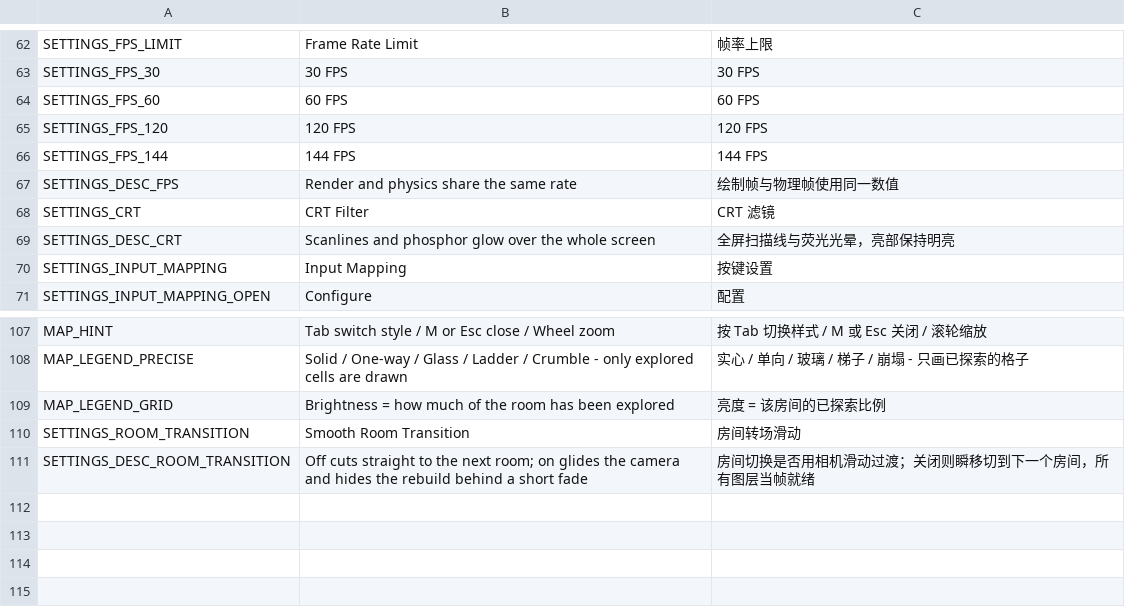
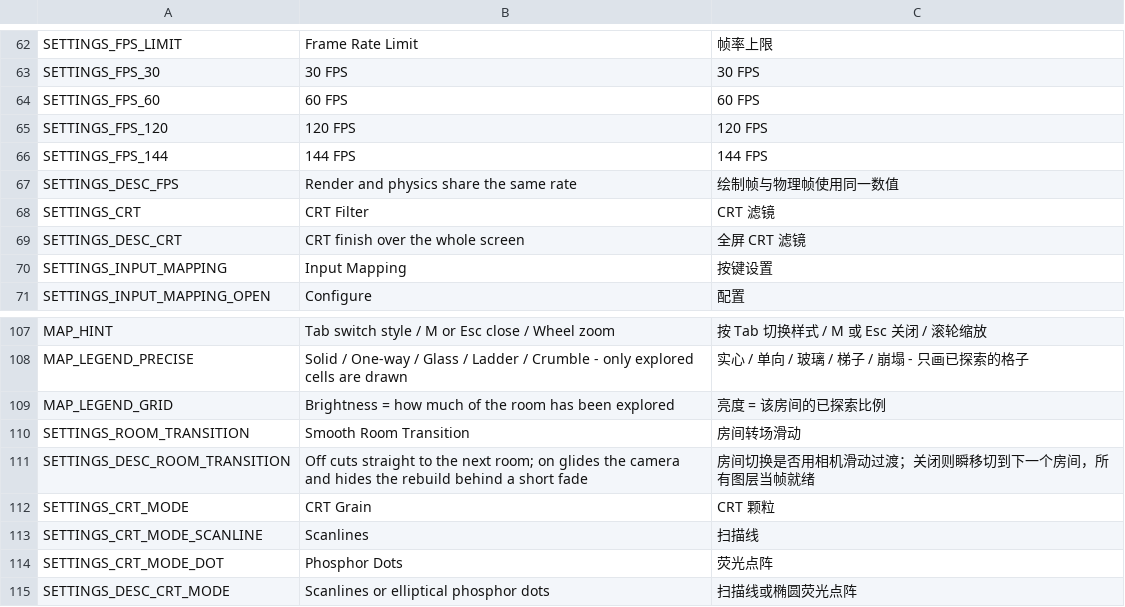
Before and after one commit to xixinsama/wellwell, a CSV file: localization/menu.csv, drawn as a sheet; only a part is shown, gaps mark what is left out.

Commit message:
feat: add a CRT grain mode and make the phosphor dots horizontal
- Add a video setting CRT Grain (`crt_mode`, Scanlines / Phosphor Dots, default
  dots) with localization, and keep the previously tuned scanline shader path as
  mode 0 instead of deleting it. CrtOverlay reads the setting and pushes crt_mode.
- Phosphor dots are now a horizontal ellipse: dot_aspect squeezes Y (default 1.15),
  so the X radius is larger. CPU dot_average uses the same rule.
- Retune the lattice for the wider dot: dot_strength 0.70, dot_size 1.0. Flat 50%
  frame: centre 223, left/right 130, top/bottom 87, corners 67; mean -0.197%.
  Scanline mode is unchanged and stays at +0.000% on the same frame.
- Update the CRT reference with both modes, the ellipse orientation and the new
  measurements; update the rendering summaries and changelog.

```diff
--- a/localization/menu.csv
+++ b/localization/menu.csv
@@ -68,3 +68,3 @@ SETTINGS_DESC_FPS,Render and physics share the same rate,绘制帧与物理帧
 SETTINGS_CRT,CRT Filter,CRT 滤镜
-SETTINGS_DESC_CRT,Scanlines and phosphor glow over the whole screen,全屏扫描线与荧光光晕，亮部保持明亮
+SETTINGS_DESC_CRT,CRT finish over the whole screen,全屏 CRT 滤镜
 SETTINGS_INPUT_MAPPING,Input Mapping,按键设置
@@ -111 +111,5 @@ SETTINGS_ROOM_TRANSITION,Smooth Room Transition,房间转场滑动
 SETTINGS_DESC_ROOM_TRANSITION,Off cuts straight to the next room; on glides the camera and hides the rebuild behind a short fade,房间切换是否用相机滑动过渡；关闭则瞬移切到下一个房间，所有图层当帧就绪
+SETTINGS_CRT_MODE,CRT Grain,CRT 颗粒
+SETTINGS_CRT_MODE_SCANLINE,Scanlines,扫描线
+SETTINGS_CRT_MODE_DOT,Phosphor Dots,荧光点阵
+SETTINGS_DESC_CRT_MODE,Scanlines or elliptical phosphor dots,扫描线或椭圆荧光点阵
```
Also changed, not shown: 8 other files.
